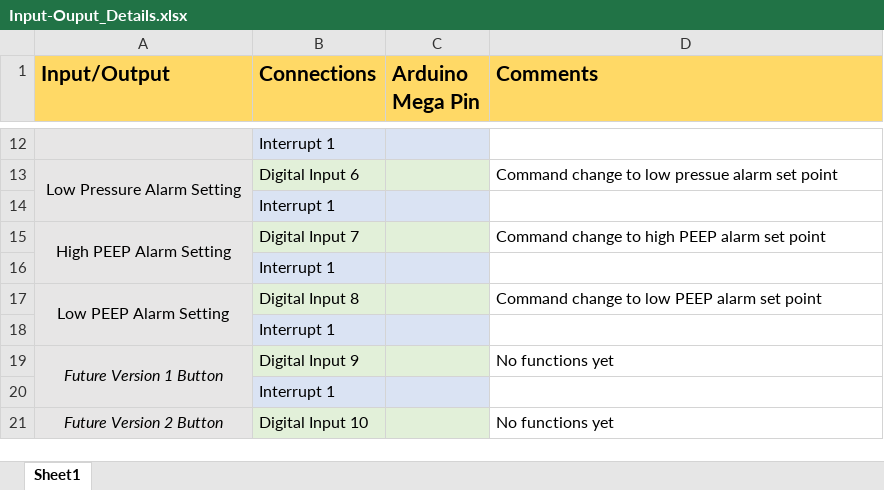
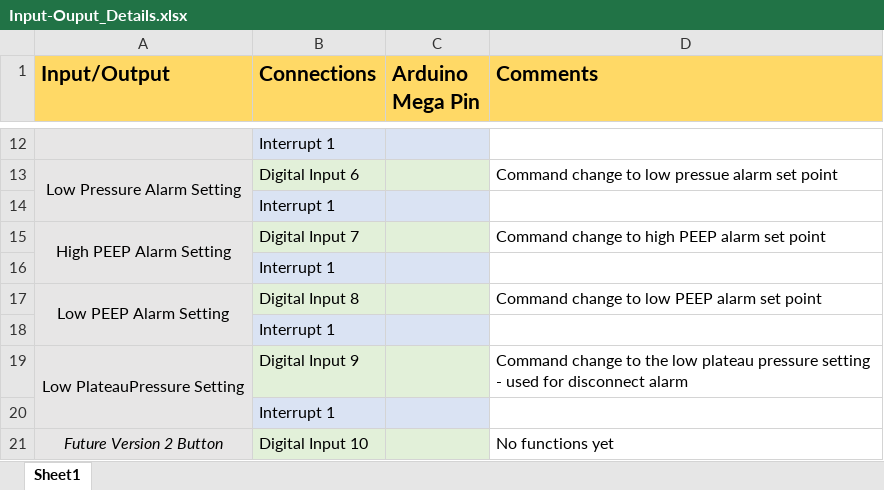
Before and after one commit to colin-hill/Calgary_E_Vent, an Excel workbook: Documentation/Software/Input-Ouput_Details.xlsx, sheet Sheet1, drawn as a sheet; only a part is shown, gaps mark what is left out; values as stored, in another font and other column widths than the file's, no borders; removed rows and columns are numbered as before the commit, all else as after; the diff names each change by its address in the sheet, - before the commit and + after, or states it on an @@ line.

Commit message:
Updated alarm and I/O

```diff
--- a/Documentation/Software/Input-Ouput_Details.xlsx (sheet Sheet1)
+++ b/Documentation/Software/Input-Ouput_Details.xlsx (sheet Sheet1)
-row 19: Future Version 1 Button | Digital Input 9 |  | No functions yet
+row 19: Low PlateauPressure Setting | Digital Input 9 |  | Command change to the low plateau pressure setting - used for disconnect alarm
```
Also changed, not shown: Documentation/Software/Alarm_Logic.xlsx.
